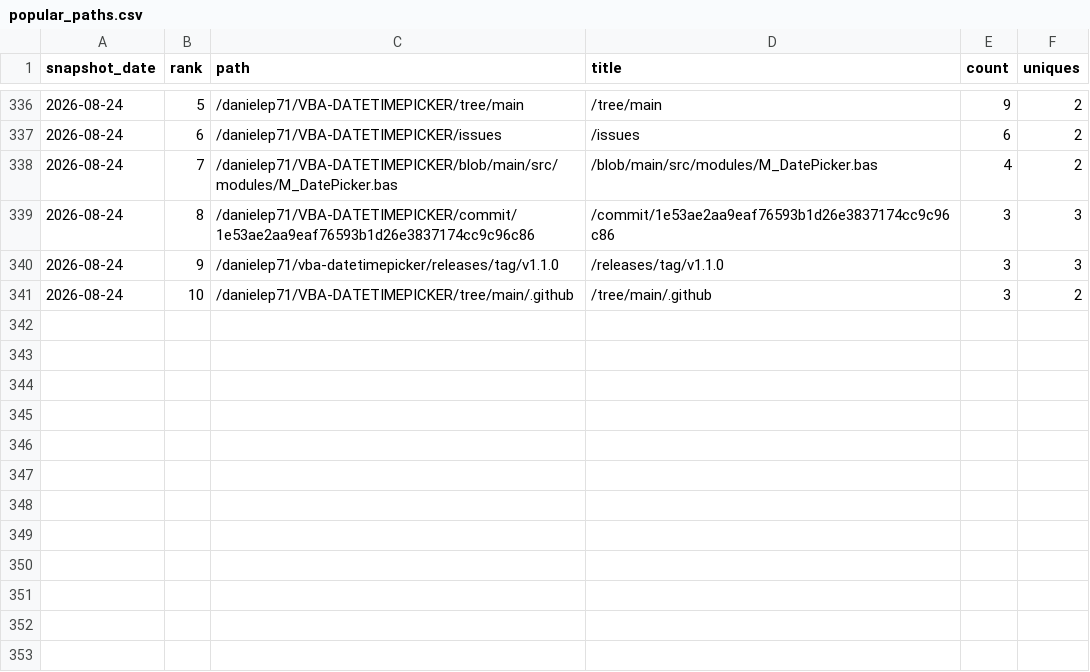
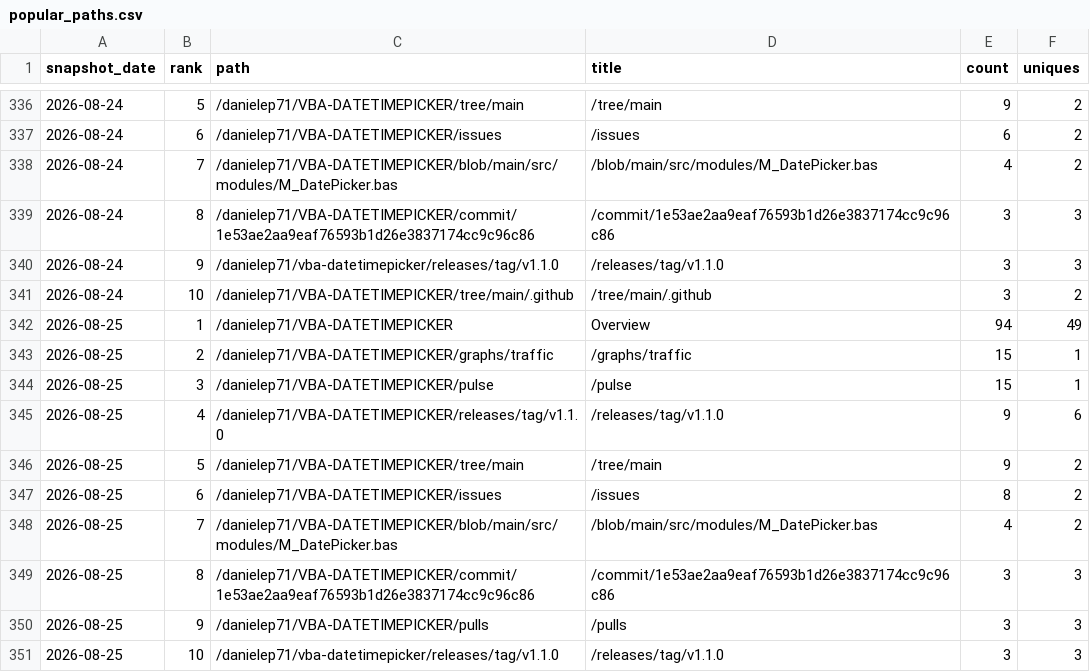
Before and after one commit to danielep71/VBA-DATETIMEPICKER, a CSV file: data/popular_paths.csv, drawn as a sheet; only a part is shown, gaps mark what is left out; the diff names each change by its address in the sheet, - before the commit and + after, or states it on an @@ line.

```diff
--- a/data/popular_paths.csv
+++ b/data/popular_paths.csv
+row 342: 2026-08-25 | 1 | /danielep71/VBA-DATETIMEPICKER | Overview | 94 | 49
+row 343: 2026-08-25 | 2 | /danielep71/VBA-DATETIMEPICKER/graphs/traffic | /graphs/traffic | 15 | 1
+row 344: 2026-08-25 | 3 | /danielep71/VBA-DATETIMEPICKER/pulse | /pulse | 15 | 1
+row 345: 2026-08-25 | 4 | /danielep71/VBA-DATETIMEPICKER/releases/tag/v1.1.0 | /releases/tag/v1.1.0 | 9 | 6
+row 346: 2026-08-25 | 5 | /danielep71/VBA-DATETIMEPICKER/tree/main | /tree/main | 9 | 2
+row 347: 2026-08-25 | 6 | /danielep71/VBA-DATETIMEPICKER/issues | /issues | 8 | 2
+row 348: 2026-08-25 | 7 | /danielep71/VBA-DATETIMEPICKER/blob/main/src/modules/M_DatePicker.bas | /blob/main/src/modules/M_DatePicker.bas | 4 | 2
+row 349: 2026-08-25 | 8 | /danielep71/VBA-DATETIMEPICKER/commit/1e53ae2aa9eaf76593b1d26e3837174cc9c96c86 | /commit/1e53ae2aa9eaf76593b1d26e3837174cc9c96c86 | 3 | 3
+row 350: 2026-08-25 | 9 | /danielep71/VBA-DATETIMEPICKER/pulls | /pulls | 3 | 3
+row 351: 2026-08-25 | 10 | /danielep71/vba-datetimepicker/releases/tag/v1.1.0 | /releases/tag/v1.1.0 | 3 | 3
```
Also changed, not shown: data/referrers.csv, data/traffic.csv, 1 other file.
